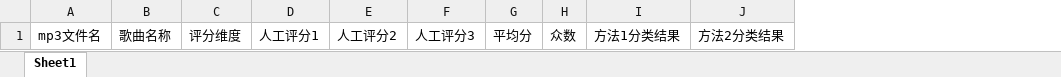
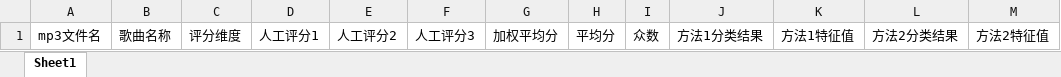
Before and after one commit to TroyeJames9/dry_sing_multi_eval, an Excel workbook: data/result_data_example/评估结果表示例.xlsx, sheet Sheet1, drawn as a sheet; values as stored, in another font and other column widths than the file's, no borders; the diff names each change by its address in the sheet, - before the commit and + after, or states it on an @@ line.

```diff
--- a/data/result_data_example/评估结果表示例.xlsx (sheet Sheet1)
+++ b/data/result_data_example/评估结果表示例.xlsx (sheet Sheet1)
+column G, row 1: 加权平均分
+column K, row 1: 方法1特征值
+column M, row 1: 方法2特征值
```
Also changed, not shown: 3 other files.
